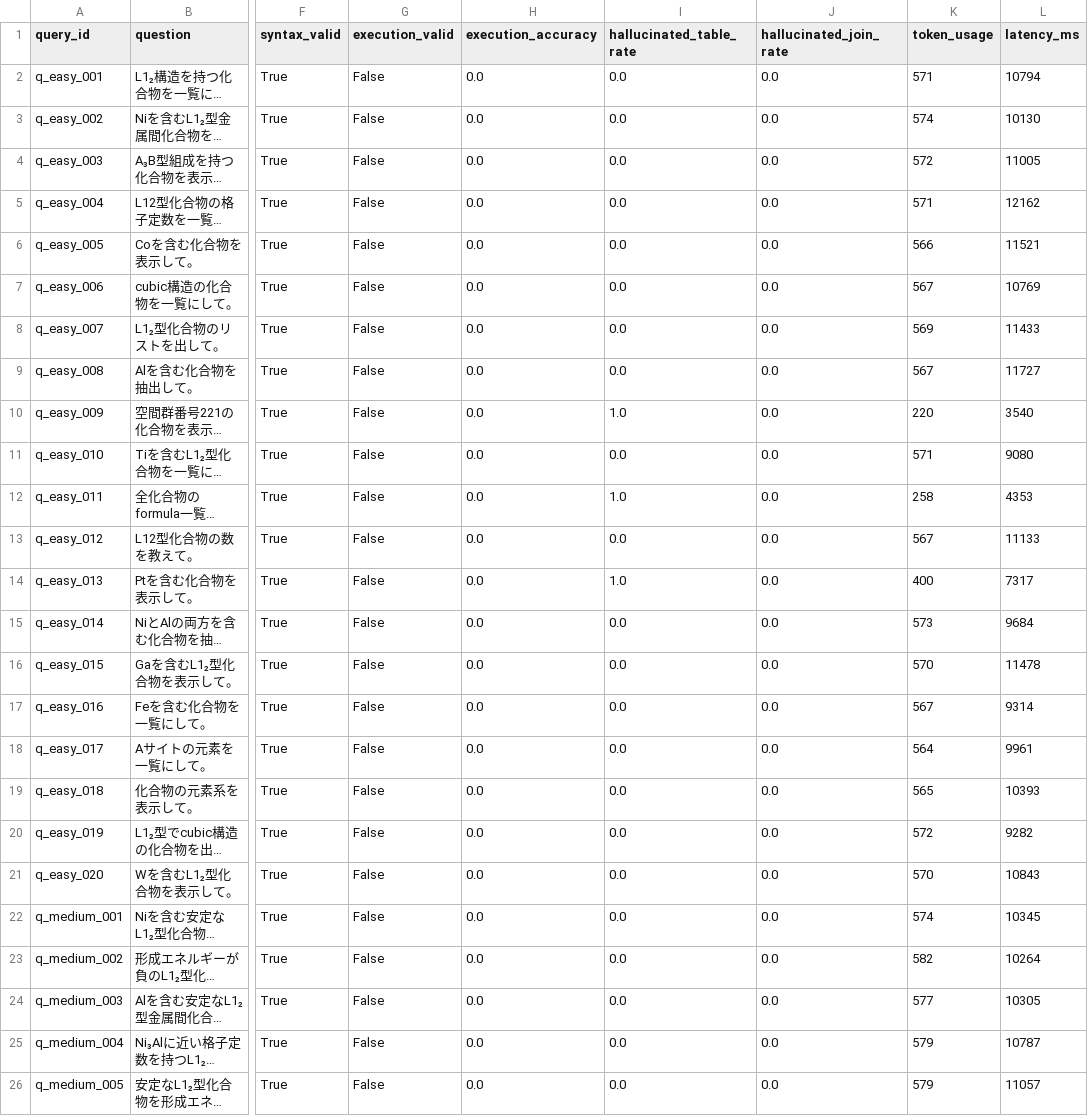
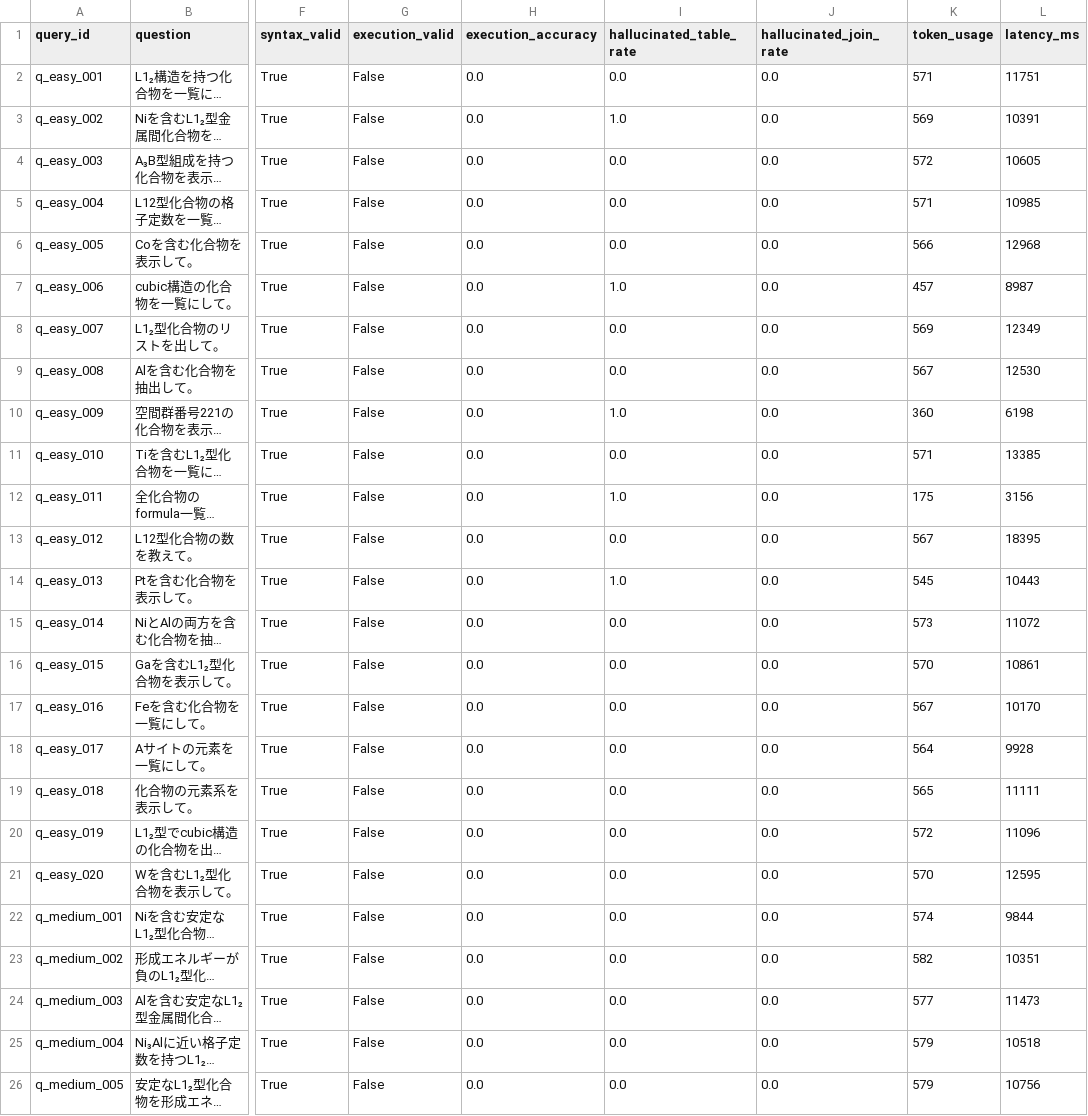
Before and after one commit to minimumtone/machine-learning, a CSV file: l12-schema-graph-text2sql/evaluation/baseline_result_baseline1_llm_only.csv, drawn as a sheet; only a part is shown, gaps mark what is left out; long unchanged cells end in …; the diff covers the shown part only; the diff names each change by its address in the sheet, - before the commit and + after, or states it on an @@ line.

```diff
--- a/l12-schema-graph-text2sql/evaluation/baseline_result_baseline1_llm_only.csv
+++ b/l12-schema-graph-text2sql/evaluation/baseline_result_baseline1_llm_only.csv
-L2 (latency_ms): 10794
+L2 (latency_ms): 11751
-I3 (hallucinated_table_rate): 0.0
+I3 (hallucinated_table_rate): 1.0
-K3 (token_usage): 574
+K3 (token_usage): 569
-L3 (latency_ms): 10130
+L3 (latency_ms): 10391
-L4 (latency_ms): 11005
+L4 (latency_ms): 10605
-L5 (latency_ms): 12162
+L5 (latency_ms): 10985
-L6 (latency_ms): 11521
+L6 (latency_ms): 12968
-I7 (hallucinated_table_rate): 0.0
+I7 (hallucinated_table_rate): 1.0
-K7 (token_usage): 567
+K7 (token_usage): 457
-L7 (latency_ms): 10769
+L7 (latency_ms): 8987
-L8 (latency_ms): 11433
+L8 (latency_ms): 12349
-L9 (latency_ms): 11727
+L9 (latency_ms): 12530
-K10 (token_usage): 220
+K10 (token_usage): 360
-L10 (latency_ms): 3540
+L10 (latency_ms): 6198
-L11 (latency_ms): 9080
+L11 (latency_ms): 13385
-K12 (token_usage): 258
+K12 (token_usage): 175
-L12 (latency_ms): 4353
+L12 (latency_ms): 3156
-L13 (latency_ms): 11133
+L13 (latency_ms): 18395
-K14 (token_usage): 400
+K14 (token_usage): 545
-L14 (latency_ms): 7317
+L14 (latency_ms): 10443
-L15 (latency_ms): 9684
+L15 (latency_ms): 11072
-L16 (latency_ms): 11478
+L16 (latency_ms): 10861
-L17 (latency_ms): 9314
+L17 (latency_ms): 10170
-L18 (latency_ms): 9961
+L18 (latency_ms): 9928
-L19 (latency_ms): 10393
+L19 (latency_ms): 11111
-L20 (latency_ms): 9282
+L20 (latency_ms): 11096
-L21 (latency_ms): 10843
+L21 (latency_ms): 12595
-L22 (latency_ms): 10345
+L22 (latency_ms): 9844
-L23 (latency_ms): 10264
+L23 (latency_ms): 10351
-L24 (latency_ms): 10305
+L24 (latency_ms): 11473
-L25 (latency_ms): 10787
+L25 (latency_ms): 10518
-L26 (latency_ms): 11057
+L26 (latency_ms): 10756
```
Also changed, not shown: 83 edited cells elsewhere in this file, l12-schema-graph-text2sql/evaluation/baseline_result.csv, l12-schema-graph-text2sql/evaluation/baseline_result_baseline3_rule_based.csv, 8 other files.
